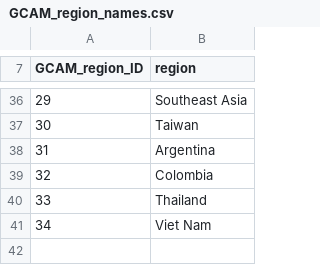
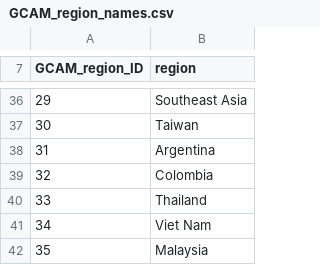
Before and after one commit to zarrarkhan/gcam_v5p3_seasia, a CSV file: input/gcamdata/inst/extdata/common/GCAM_region_names.csv, drawn as a sheet; only a part is shown, gaps mark what is left out.

```diff
--- a/input/gcamdata/inst/extdata/common/GCAM_region_names.csv
+++ b/input/gcamdata/inst/extdata/common/GCAM_region_names.csv
@@ -41 +41,2 @@
 34,"Viet Nam"
+35,"Malaysia"
```
Also changed, not shown: input/gcamdata/inst/extdata/aglu/A_bio_frac_prod_R.csv, input/gcamdata/inst/extdata/emissions/A_regions.csv, 5 other files.
